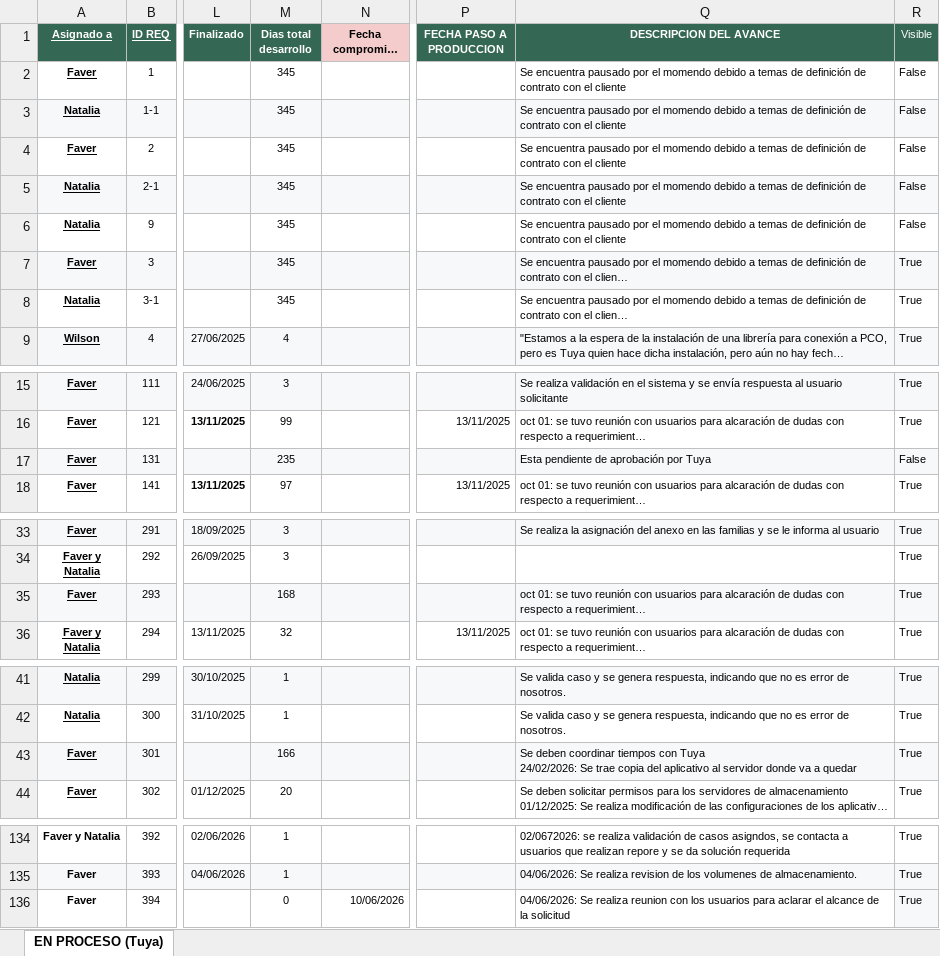
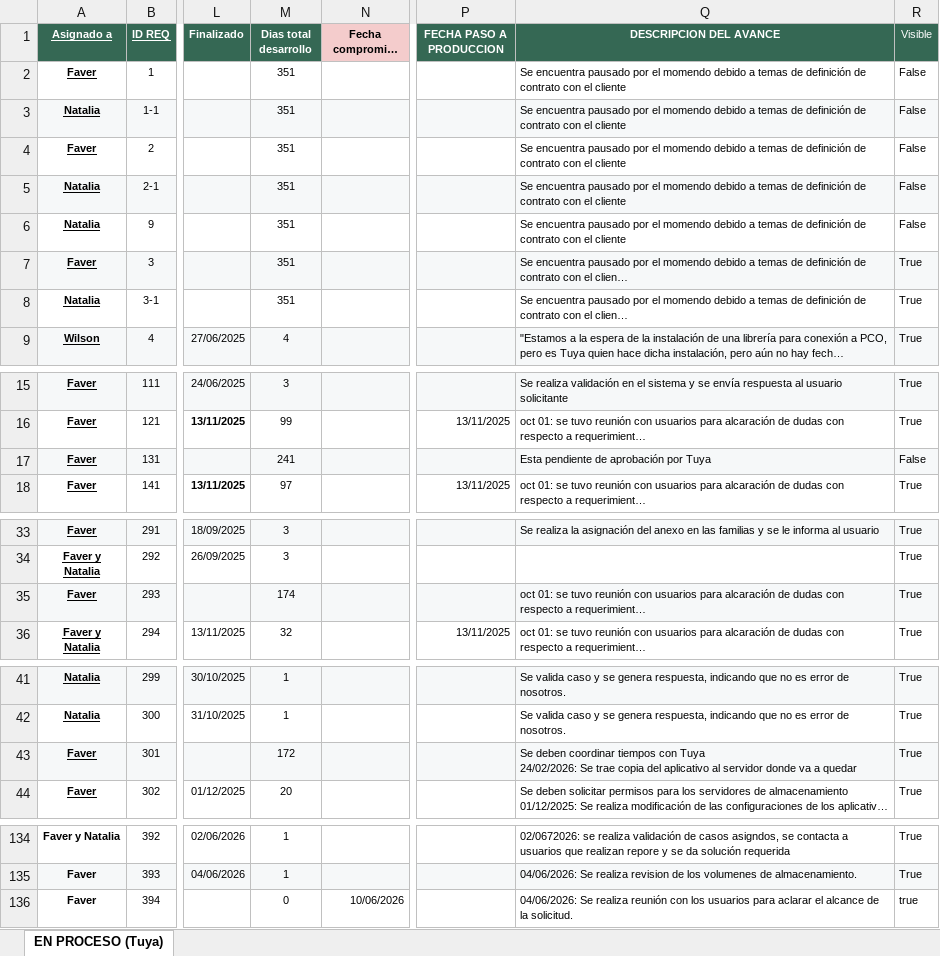
Before and after one commit to Imaginepruebas/requerimientos-diarios, an Excel workbook: Tuya.xlsx, sheet EN PROCESO (Tuya), drawn as a sheet; only a part is shown, gaps mark what is left out; long unchanged cells end in …; values as stored, in another font and other column widths than the file's, no borders; conditional formats not drawn; the diff covers the shown part only; the diff names each change by its address in the sheet, - before the commit and + after, or states it on an @@ line.

```diff
--- a/Tuya.xlsx (sheet EN PROCESO (Tuya))
+++ b/Tuya.xlsx (sheet EN PROCESO (Tuya))
-M2:M8 (Dias total desarrollo): 345
+M2:M8 (Dias total desarrollo): 351
-M17 (Dias total desarrollo): 235
+M17 (Dias total desarrollo): 241
-M35 (Dias total desarrollo): 168
+M35 (Dias total desarrollo): 174
-M43 (Dias total desarrollo): 166
+M43 (Dias total desarrollo): 172
-Q136 (DESCRIPCION DEL AVANCE): …Se realiza reunion con los usuarios para aclarar el alcance de la solicitud
+Q136 (DESCRIPCION DEL AVANCE): …Se realiza reunión con los usuarios para aclarar el alcance de la solicitud.
-R136 (Visible): True
+R136 (Visible): true
-R136 fill: #F6F8F9
+R136 fill: none
```
Also changed, not shown: 1 edited cell elsewhere in this sheet, Bolivar.xlsx, Colmedica.xlsx, 9 other files.
